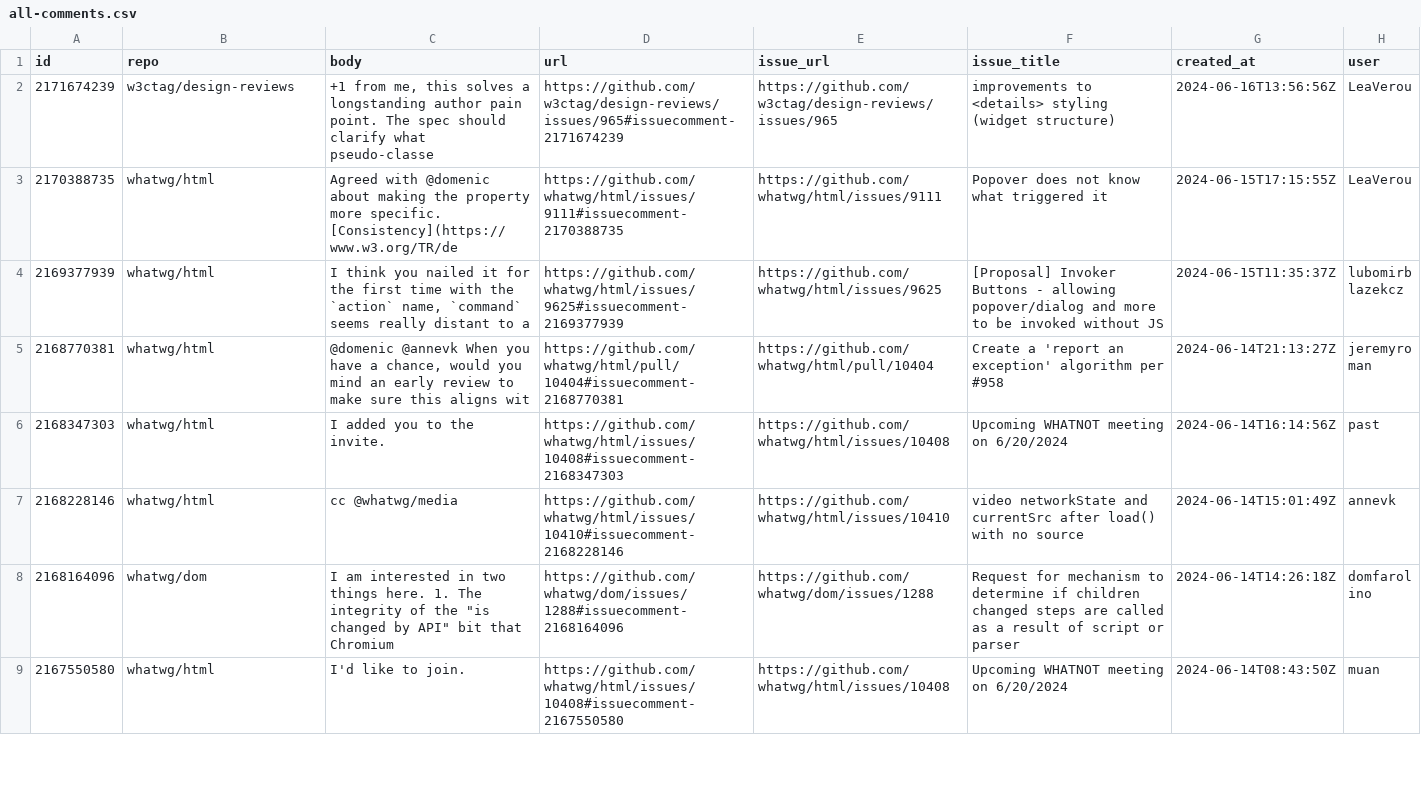
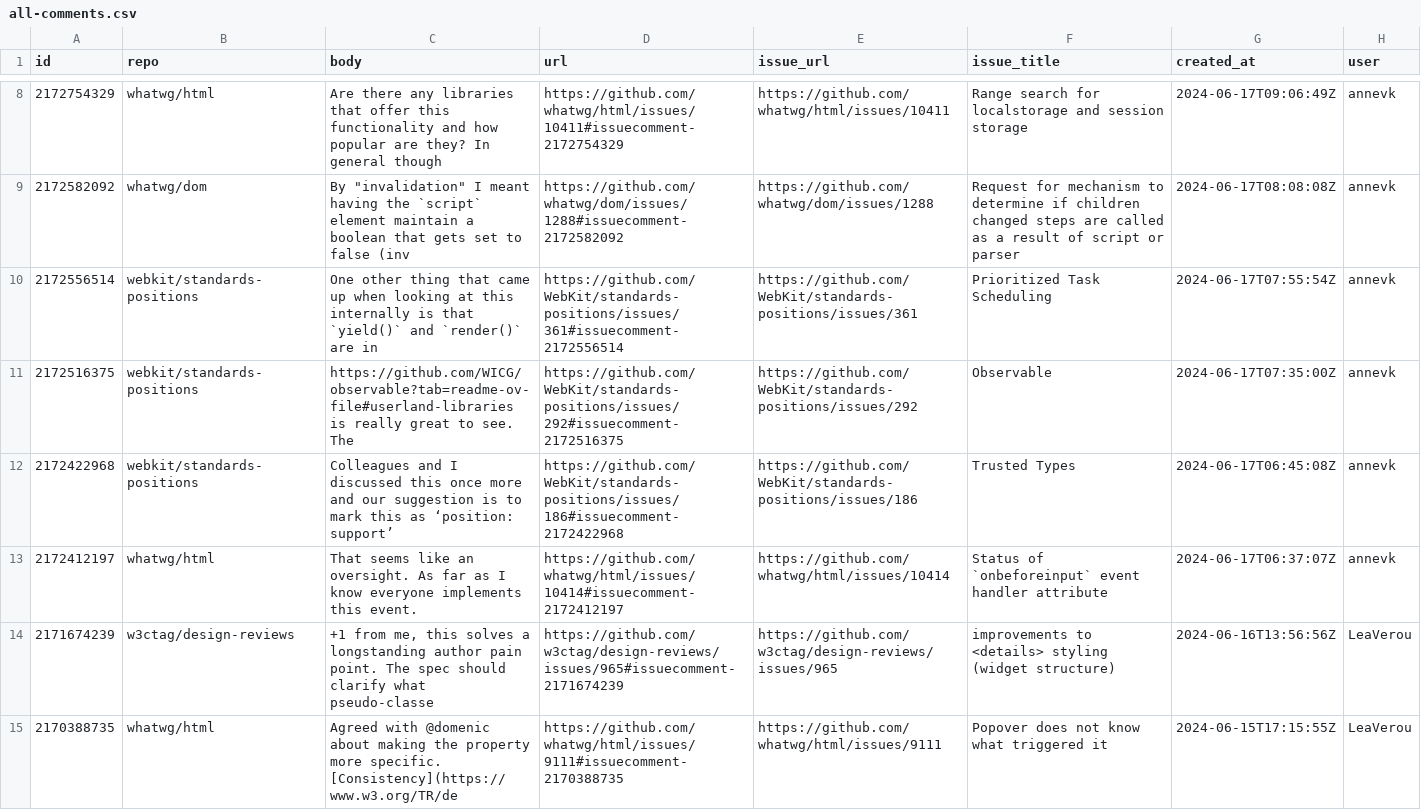
Before and after one commit to hsinyi/compat-utils, a CSV file: output/all-comments.csv, drawn as a sheet; only a part is shown, gaps mark what is left out; the shorter side is filled out with more unchanged rows; the diff covers the shown part only; the diff names each change by its address in the sheet, - before the commit and + after, or states it on an @@ line.

```diff
--- a/output/all-comments.csv
+++ b/output/all-comments.csv
+row 8: 2172754329 | whatwg/html | Are there any libraries that offer this functionality and how popular are they? In general though | https://github.com/whatwg/html/issues/10411#issuecomment-2172754329 | https://github.com/whatwg/html/issues/10411 | Range search for localstorage and session storage | 2024-06-17T09:06:49Z | annevk
+row 9: 2172582092 | whatwg/dom | By "invalidation" I meant having the `script` element maintain a boolean that gets set to false (inv | https://github.com/whatwg/dom/issues/1288#issuecomment-2172582092 | https://github.com/whatwg/dom/issues/1288 | Request for mechanism to determine if children changed steps are called as a result of script or parser | 2024-06-17T08:08:08Z | annevk
+row 10: 2172556514 | webkit/standards-positions | One other thing that came up when looking at this internally is that `yield()` and `render()` are in | https://github.com/WebKit/standards-positions/issues/361#issuecomment-2172556514 | https://github.com/WebKit/standards-positions/issues/361 | Prioritized Task Scheduling | 2024-06-17T07:55:54Z | annevk
+row 11: 2172516375 | webkit/standards-positions | https://github.com/WICG/observable?tab=readme-ov-file#userland-libraries is really great to see. The | https://github.com/WebKit/standards-positions/issues/292#issuecomment-2172516375 | https://github.com/WebKit/standards-positions/issues/292 | Observable | 2024-06-17T07:35:00Z | annevk
+row 12: 2172422968 | webkit/standards-positions | Colleagues and I discussed this once more and our suggestion is to mark this as ‘position: support’ | https://github.com/WebKit/standards-positions/issues/186#issuecomment-2172422968 | https://github.com/WebKit/standards-positions/issues/186 | Trusted Types | 2024-06-17T06:45:08Z | annevk
+row 13: 2172412197 | whatwg/html | That seems like an oversight. As far as I know everyone implements this event. | https://github.com/whatwg/html/issues/10414#issuecomment-2172412197 | https://github.com/whatwg/html/issues/10414 | Status of `onbeforeinput` event handler attribute | 2024-06-17T06:37:07Z | annevk
```
Also changed, not shown: 6 added rows and 4 removed rows elsewhere in this file, output/w3ctag-design-reviews.csv, output/webkit-standards-positions.csv, 6 other files.
